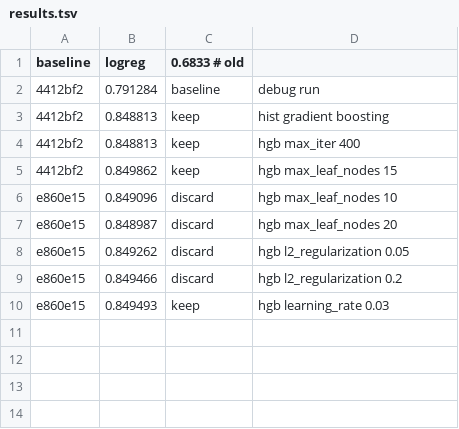
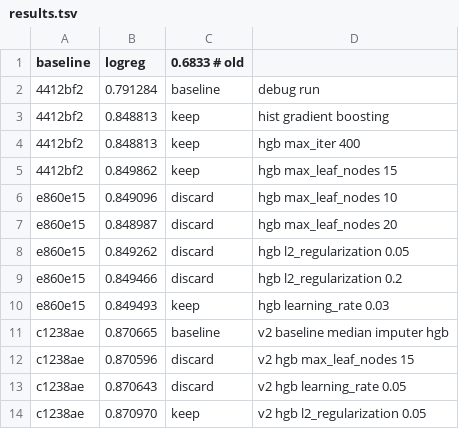
Before and after one commit to soniab101/credit-autoresearch, a TSV file: results.tsv, drawn as a sheet.

```diff
--- a/results.tsv
+++ b/results.tsv
@@ -10 +10,5 @@ e860e15	0.849466	discard	hgb l2_regularization 0.2
 e860e15	0.849493	keep	hgb learning_rate 0.03
+c1238ae	0.870665	baseline	v2 baseline median imputer hgb
+c1238ae	0.870596	discard	v2 hgb max_leaf_nodes 15
+c1238ae	0.870643	discard	v2 hgb learning_rate 0.05
+c1238ae	0.870970	keep	v2 hgb l2_regularization 0.05
```
Also changed, not shown: 6 other files.
